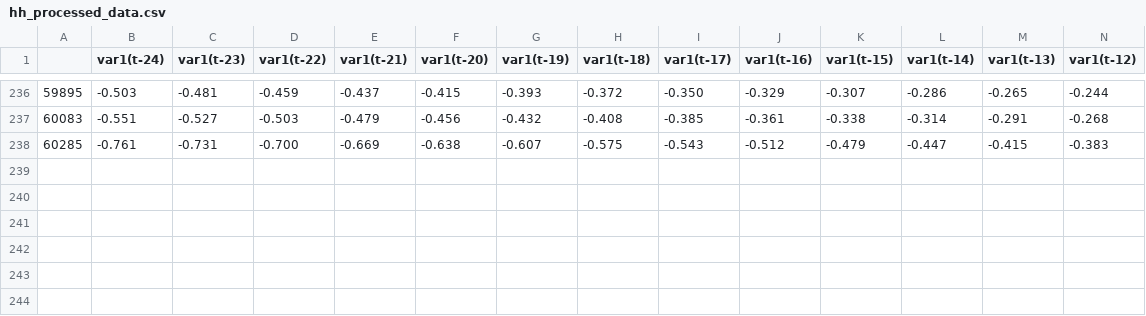
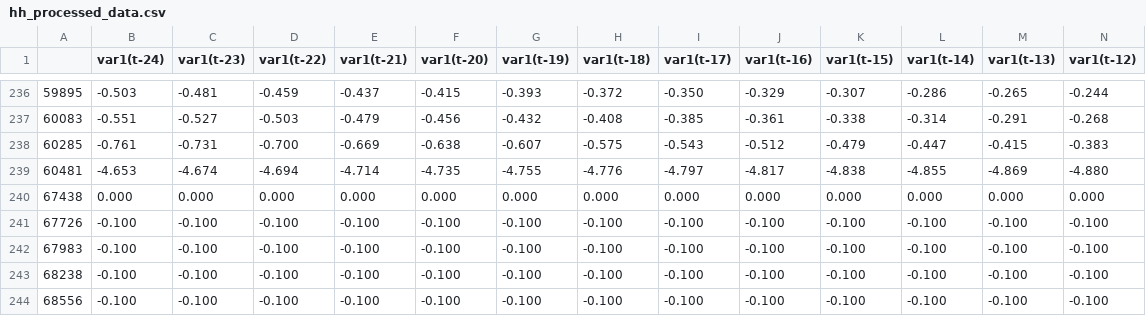
Before and after one commit to mikeszabi/ThermoNN, a CSV file: prediction/data/hh_processed_data.csv, drawn as a sheet; only a part is shown, gaps mark what is left out; rows hold the shown columns only; the diff names each change by its address in the sheet, - before the commit and + after, or states it on an @@ line.

Commit message:
prepare data nan problem

```diff
--- a/prediction/data/hh_processed_data.csv
+++ b/prediction/data/hh_processed_data.csv
+row 239: 60481 | -4.653 | -4.674 | -4.694 | -4.714 | -4.735 | -4.755 | -4.776 | -4.797 | -4.817 | -4.838 | -4.855 | -4.869 | -4.880
+row 240: 67438 | 0.000 | 0.000 | 0.000 | 0.000 | 0.000 | 0.000 | 0.000 | 0.000 | 0.000 | 0.000 | 0.000 | 0.000 | 0.000
+row 241: 67726 | -0.100 | -0.100 | -0.100 | -0.100 | -0.100 | -0.100 | -0.100 | -0.100 | -0.100 | -0.100 | -0.100 | -0.100 | -0.100
+row 242: 67983 | -0.100 | -0.100 | -0.100 | -0.100 | -0.100 | -0.100 | -0.100 | -0.100 | -0.100 | -0.100 | -0.100 | -0.100 | -0.100
+row 243: 68238 | -0.100 | -0.100 | -0.100 | -0.100 | -0.100 | -0.100 | -0.100 | -0.100 | -0.100 | -0.100 | -0.100 | -0.100 | -0.100
+row 244: 68556 | -0.100 | -0.100 | -0.100 | -0.100 | -0.100 | -0.100 | -0.100 | -0.100 | -0.100 | -0.100 | -0.100 | -0.100 | -0.100
```
Also changed, not shown: 5 other files.
